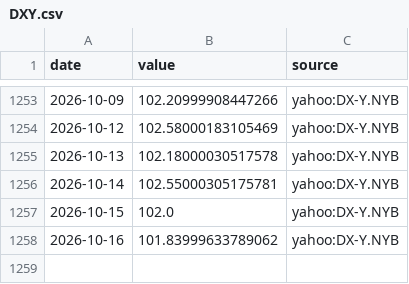
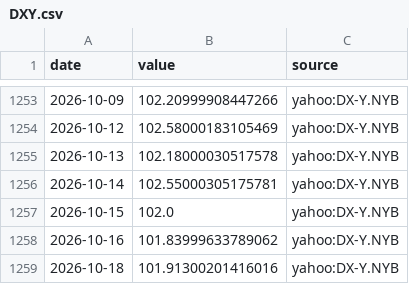
Before and after one commit to MJIH-market/macro-dashboard, a CSV file: data/DXY.csv, drawn as a sheet; only a part is shown, gaps mark what is left out; the diff names each change by its address in the sheet, - before the commit and + after, or states it on an @@ line.

```diff
--- a/data/DXY.csv
+++ b/data/DXY.csv
+row 1259: 2026-10-18 | 101.91300201416016 | yahoo:DX-Y.NYB
```
Also changed, not shown: data/GOLD.csv, data/USDJPY.csv, 3 other files.
